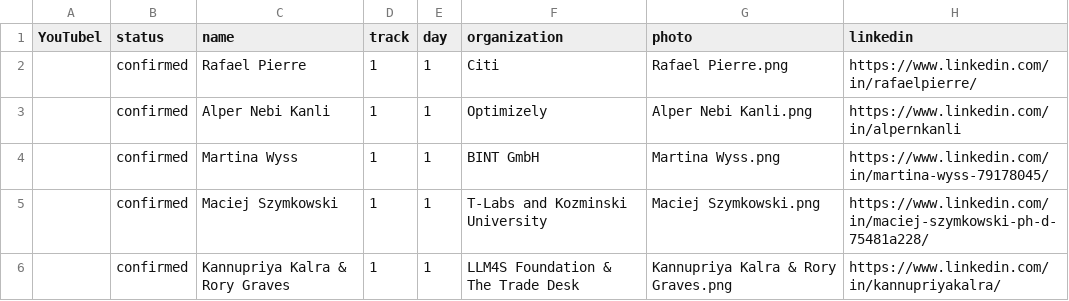
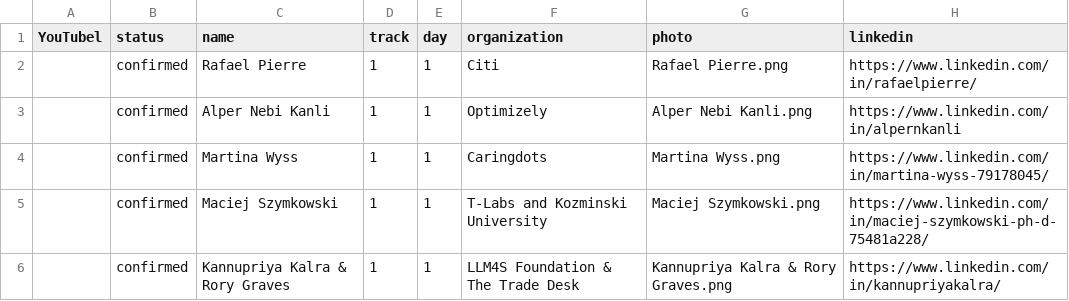
Before and after one commit to sreday/llmday, a CSV file: 2026-london-q4/_db/talks.csv, drawn as a sheet; only a part is shown; the diff covers the shown part only; the diff names each change by its address in the sheet, - before the commit and + after, or states it on an @@ line.

Commit message:
Add files via upload

```diff
--- a/2026-london-q4/_db/talks.csv
+++ b/2026-london-q4/_db/talks.csv
-F4 (organization): BINT GmbH
+F4 (organization): Caringdots
```
Also changed, not shown: 1 added row elsewhere in this file.
